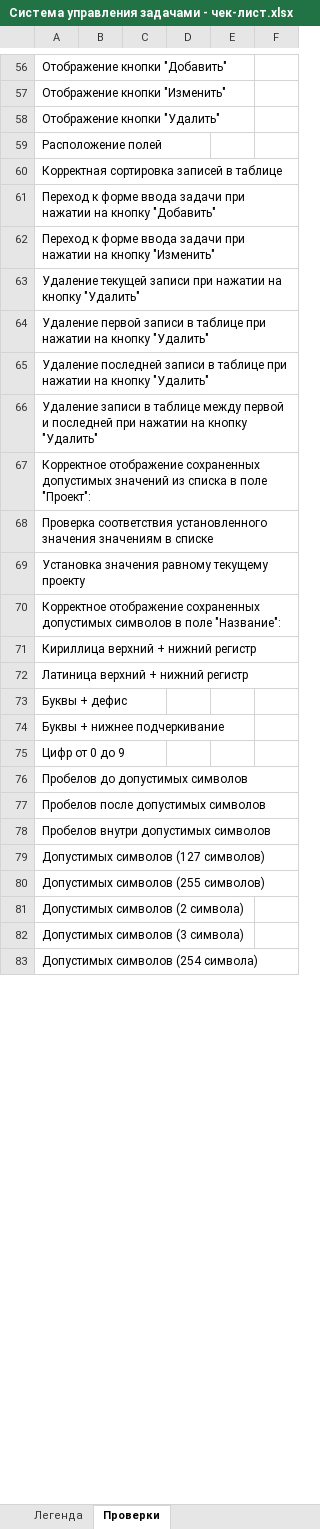
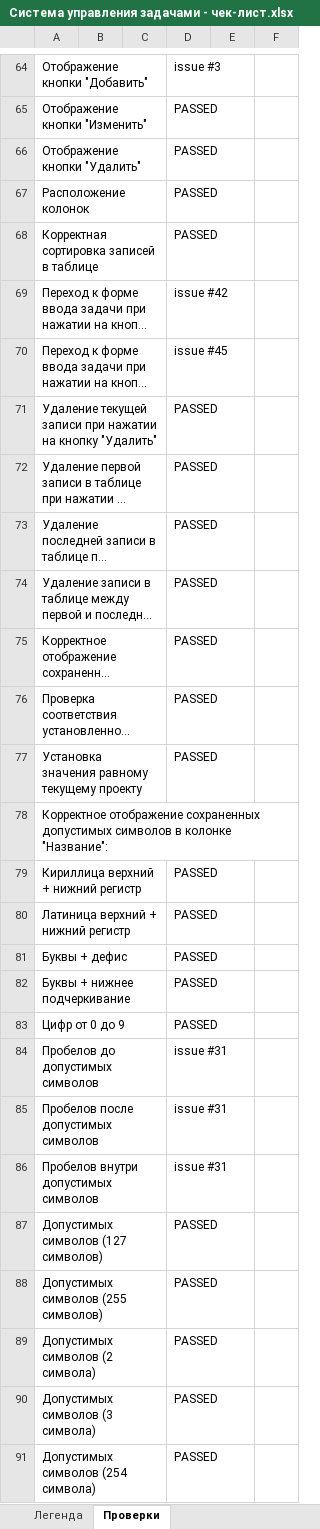
Before and after one commit to marinamatveyuk/git-practice, an Excel workbook: Система управления задачами - чек-лист.xlsx, sheet Проверки, drawn as a sheet; only a part is shown, gaps mark what is left out; long unchanged cells end in …; values as stored, in another font and other column widths than the file's, no cell formats; conditional formats not drawn; removed rows and columns are numbered as before the commit, all else as after; the diff covers the shown part only; the diff names each change by its address in the sheet, - before the commit and + after, or states it on an @@ line.

```diff
--- a/Система управления задачами - чек-лист.xlsx (sheet Проверки)
+++ b/Система управления задачами - чек-лист.xlsx (sheet Проверки)
-D64: (empty)
+D64: issue #3
-D65:D66: (empty)
+D65:D66: PASSED
-row 59: Расположение полей
+row 67: Расположение колонок |  |  | PASSED
-D68: (empty)
+D68: PASSED
-D69: (empty)
+D69: issue #42
-D70: (empty)
+D70: issue #45
-D71:D77: (empty)
+D71:D77: PASSED
-A78: …символов в поле "Название":
+A78: …символов в колонке "Название":
-D79:D83: (empty)
+D79:D83: PASSED
-D84:D86: (empty)
+D84:D86: issue #31
-D87:D91: (empty)
+D87:D91: PASSED
```
Also changed, not shown: 118 added rows, 89 removed rows and 461 edited cells elsewhere in this sheet, cell formats, 2 other files.
